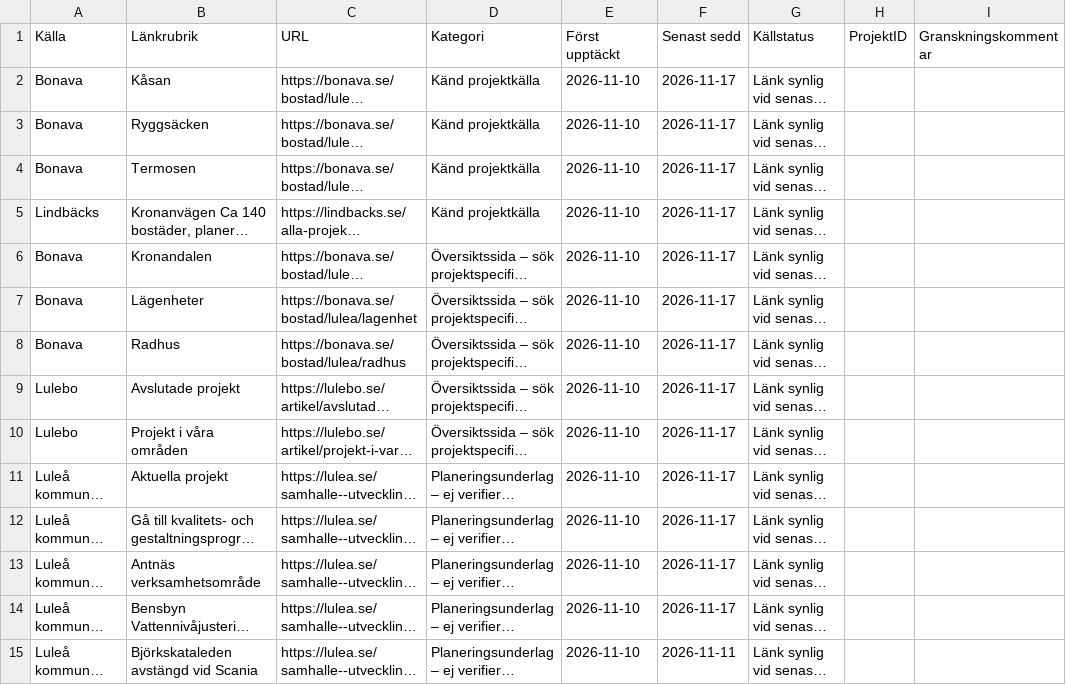
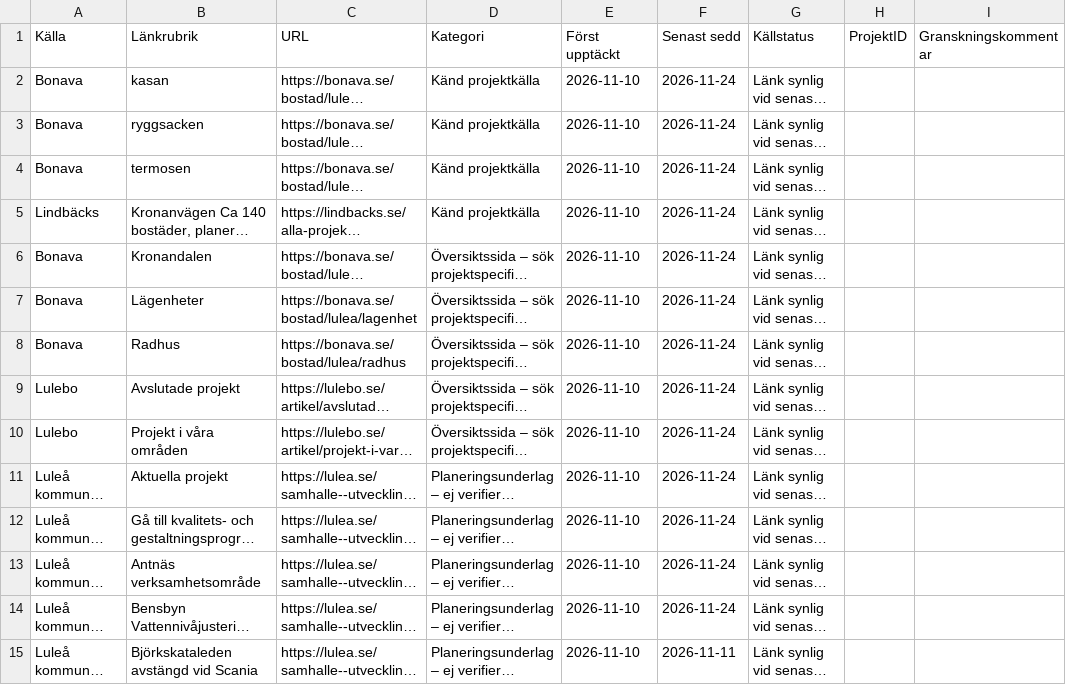
Before and after one commit to Lulea-statistik/bostadsprojekt, a CSV file: data/source_review_queue.csv, drawn as a sheet; only a part is shown; long unchanged cells end in …; the diff covers the shown part only; the diff names each change by its address in the sheet, - before the commit and + after, or states it on an @@ line.

```diff
--- a/data/source_review_queue.csv
+++ b/data/source_review_queue.csv
-B2 (Länkrubrik): Kåsan
+B2 (Länkrubrik): kasan
-F2:F14 (Senast sedd): 2026-11-17
+F2:F14 (Senast sedd): 2026-11-24
-B3 (Länkrubrik): Ryggsäcken
+B3 (Länkrubrik): ryggsacken
-B4 (Länkrubrik): Termosen
+B4 (Länkrubrik): termosen
```
Also changed, not shown: 1 added row and 137 edited cells elsewhere in this file, 2 other files.
